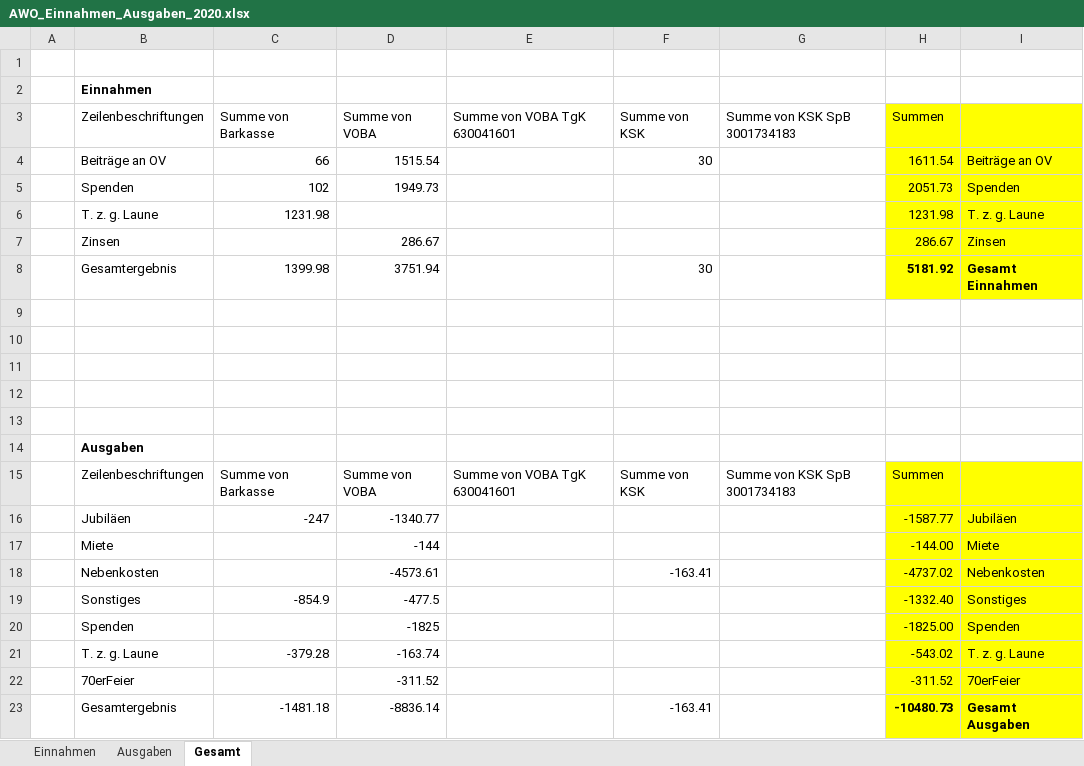
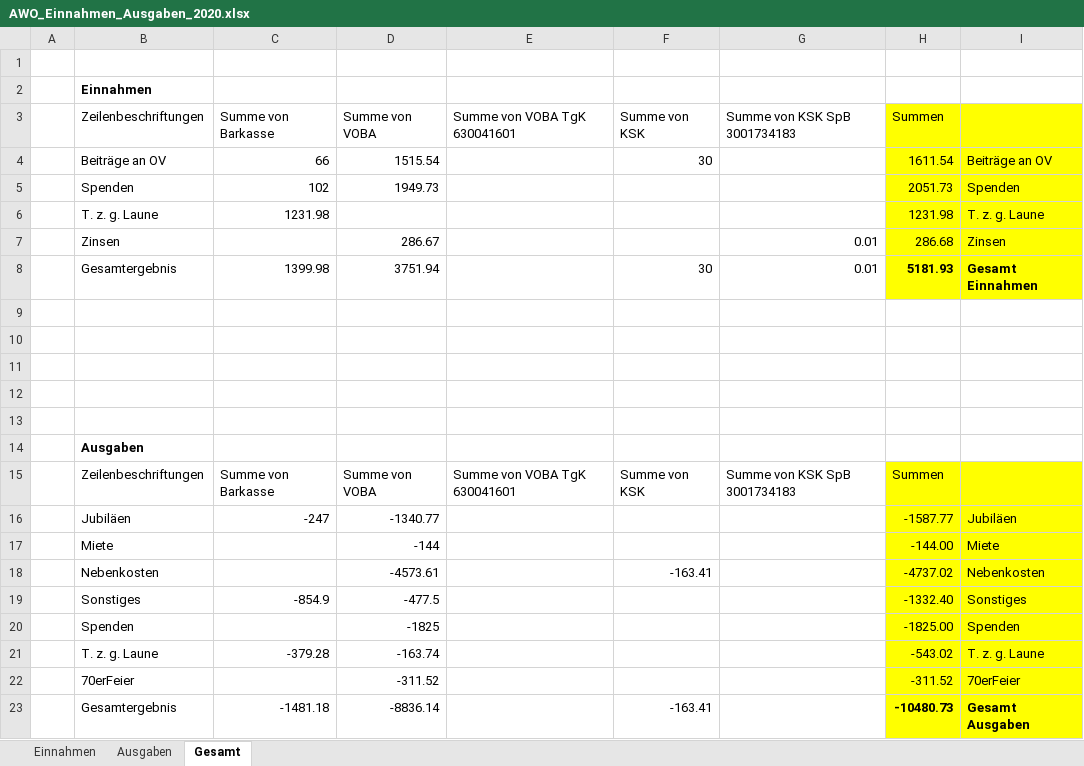
Before and after one commit to bwildner/AWO, an Excel workbook: AWO_Einnahmen_Ausgaben_2020.xlsx, sheet Gesamt, drawn as a sheet; values as stored, in another font and other column widths than the file's, no borders; the diff names each change by its address in the sheet, - before the commit and + after, or states it on an @@ line.

```diff
--- a/AWO_Einnahmen_Ausgaben_2020.xlsx (sheet Gesamt)
+++ b/AWO_Einnahmen_Ausgaben_2020.xlsx (sheet Gesamt)
-G7:G8 (Summe von KSK SpB 3001734183): (empty)
+G7:G8 (Summe von KSK SpB 3001734183): 0.01
-H7 (Summen): 286.67
+H7 (Summen): 286.68
-H8 (Summen): 5181.92
+H8 (Summen): 5181.93
```
Also changed, not shown: sheet Einnahmen.
